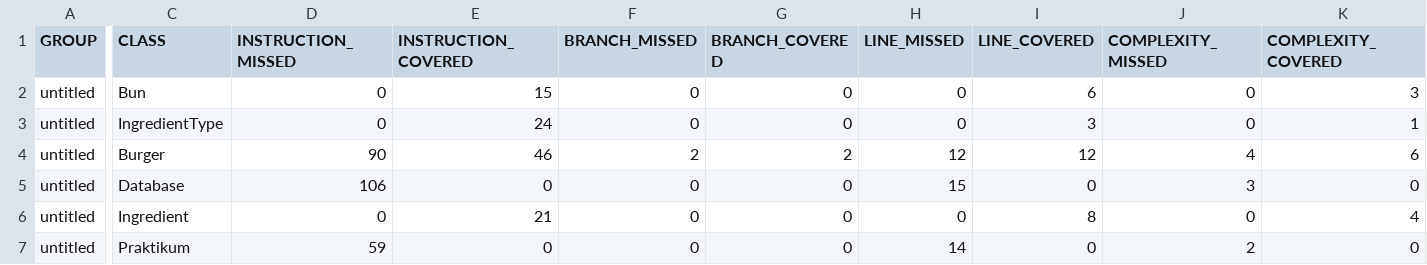
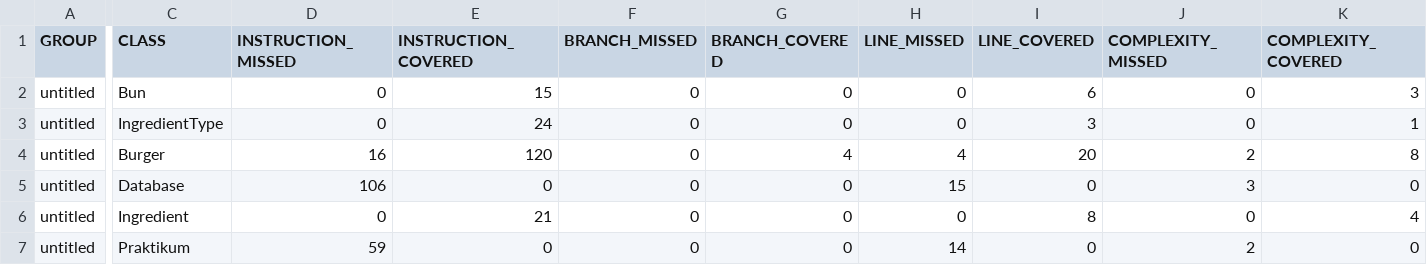
Before and after one commit to yandex-praktikum/QA-java-diplom-1, a CSV file: target/site/jacoco/jacoco.csv, drawn as a sheet; only a part is shown, gaps mark what is left out; the diff covers the shown part only; the diff names each change by its address in the sheet, - before the commit and + after, or states it on an @@ line.

```diff
--- a/target/site/jacoco/jacoco.csv
+++ b/target/site/jacoco/jacoco.csv
-D4 (INSTRUCTION_MISSED): 90
+D4 (INSTRUCTION_MISSED): 16
-E4 (INSTRUCTION_COVERED): 46
+E4 (INSTRUCTION_COVERED): 120
-F4 (BRANCH_MISSED): 2
+F4 (BRANCH_MISSED): 0
-G4 (BRANCH_COVERED): 2
+G4 (BRANCH_COVERED): 4
-H4 (LINE_MISSED): 12
+H4 (LINE_MISSED): 4
-I4 (LINE_COVERED): 12
+I4 (LINE_COVERED): 20
-J4 (COMPLEXITY_MISSED): 4
+J4 (COMPLEXITY_MISSED): 2
-K4 (COMPLEXITY_COVERED): 6
+K4 (COMPLEXITY_COVERED): 8
```
Also changed, not shown: 2 edited cells elsewhere in this file, 18 other files.
